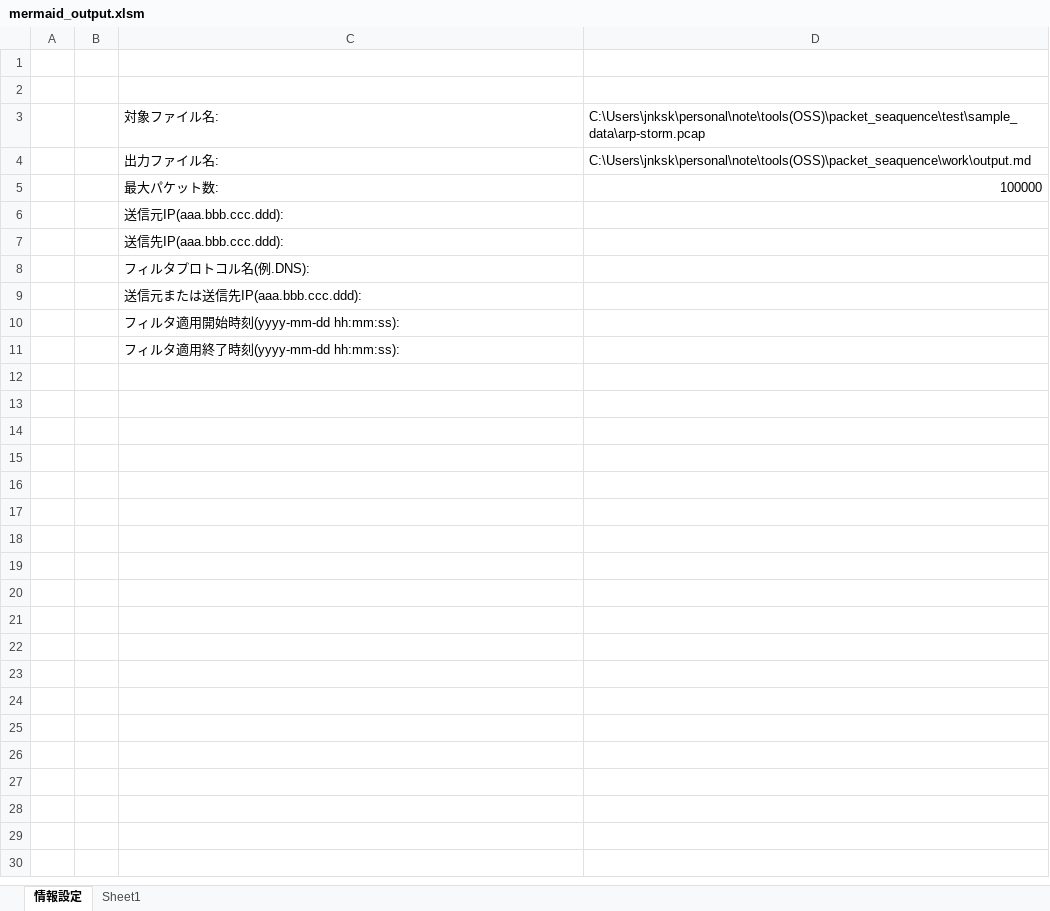
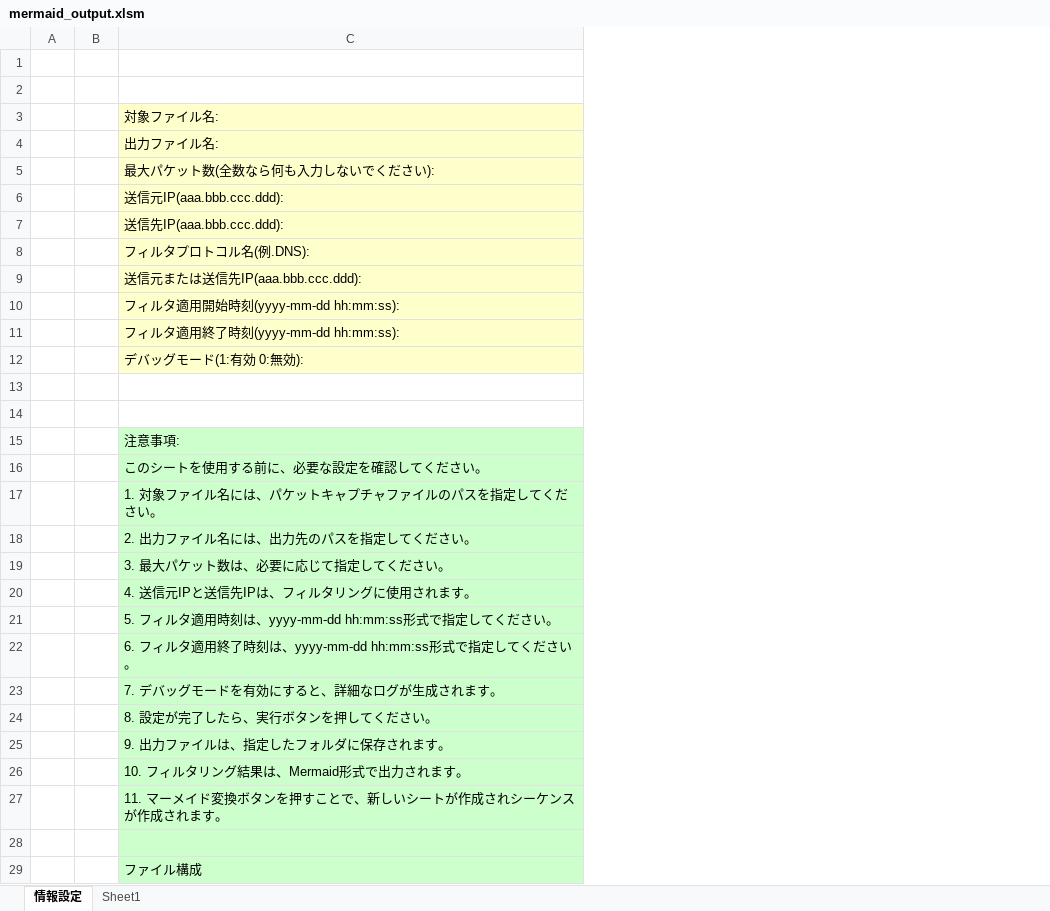
Before and after one commit to off4321/tools, an Excel workbook: packet_seaquence/src/excel_output/mermaid_output.xlsm, sheet 情報設定, drawn as a sheet; only a part is shown; values as stored, in another font and other column widths than the file's, no borders; charts and pictures not drawn; removed rows and columns are numbered as before the commit, all else as after; the diff covers the shown part only; the diff names each change by its address in the sheet, - before the commit and + after, or states it on an @@ line.

```diff
--- a/packet_seaquence/src/excel_output/mermaid_output.xlsm (sheet 情報設定)
+++ b/packet_seaquence/src/excel_output/mermaid_output.xlsm (sheet 情報設定)
-column D, rows 3-5: C:\Users\jnksk\personal\note\tools(OSS)\packet_seaquence\test\sample_data\arp-storm.pcap | C:\Users\jnksk\personal\note\tools(OSS)\packet_seaquence\work\output.md | 100000
-C3:C11 fill: none
+C3:C11 fill: #FFFFCC
-C5: 最大パケット数:
+C5: 最大パケット数(全数なら何も入力しないでください):
+row 12:  |  | デバッグモード(1:有効 0:無効):
+row 13: (empty)
+row 14: (empty)
+row 15:  |  | 注意事項:
+row 16:  |  | このシートを使用する前に、必要な設定を確認してください。
+row 17:  |  | 1. 対象ファイル名には、パケットキャプチャファイルのパスを指定してください。
+row 18:  |  | 2. 出力ファイル名には、出力先のパスを指定してください。
+row 19:  |  | 3. 最大パケット数は、必要に応じて指定してください。
+row 20:  |  | 4. 送信元IPと送信先IPは、フィルタリングに使用されます。
+row 21:  |  | 5. フィルタ適用時刻は、yyyy-mm-dd hh:mm:ss形式で指定してください。
+row 22:  |  | 6. フィルタ適用終了時刻は、yyyy-mm-dd hh:mm:ss形式で指定してください。
+row 23:  |  | 7. デバッグモードを有効にすると、詳細なログが生成されます。
+row 24:  |  | 8. 設定が完了したら、実行ボタンを押してください。
+row 25:  |  | 9. 出力ファイルは、指定したフォルダに保存されます。
+row 26:  |  | 10. フィルタリング結果は、Mermaid形式で出力されます。
+row 27:  |  | 11. マーメイド変換ボタンを押すことで、新しいシートが作成されシーケンスが作成されます。
+row 28: (empty)
+row 29:  |  | ファイル構成
```
Also changed, not shown: 13 added rows elsewhere in this sheet, charts or pictures, 6 other files.
